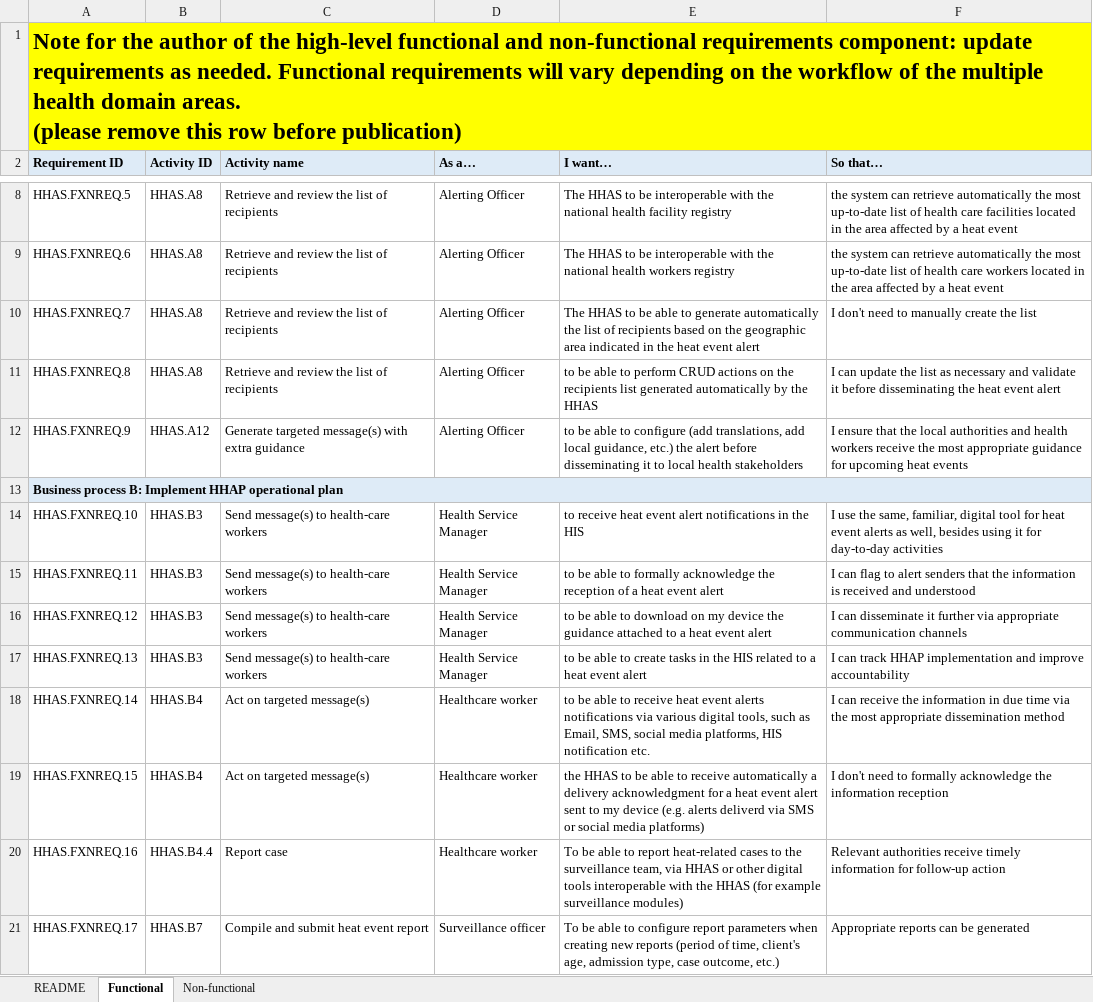
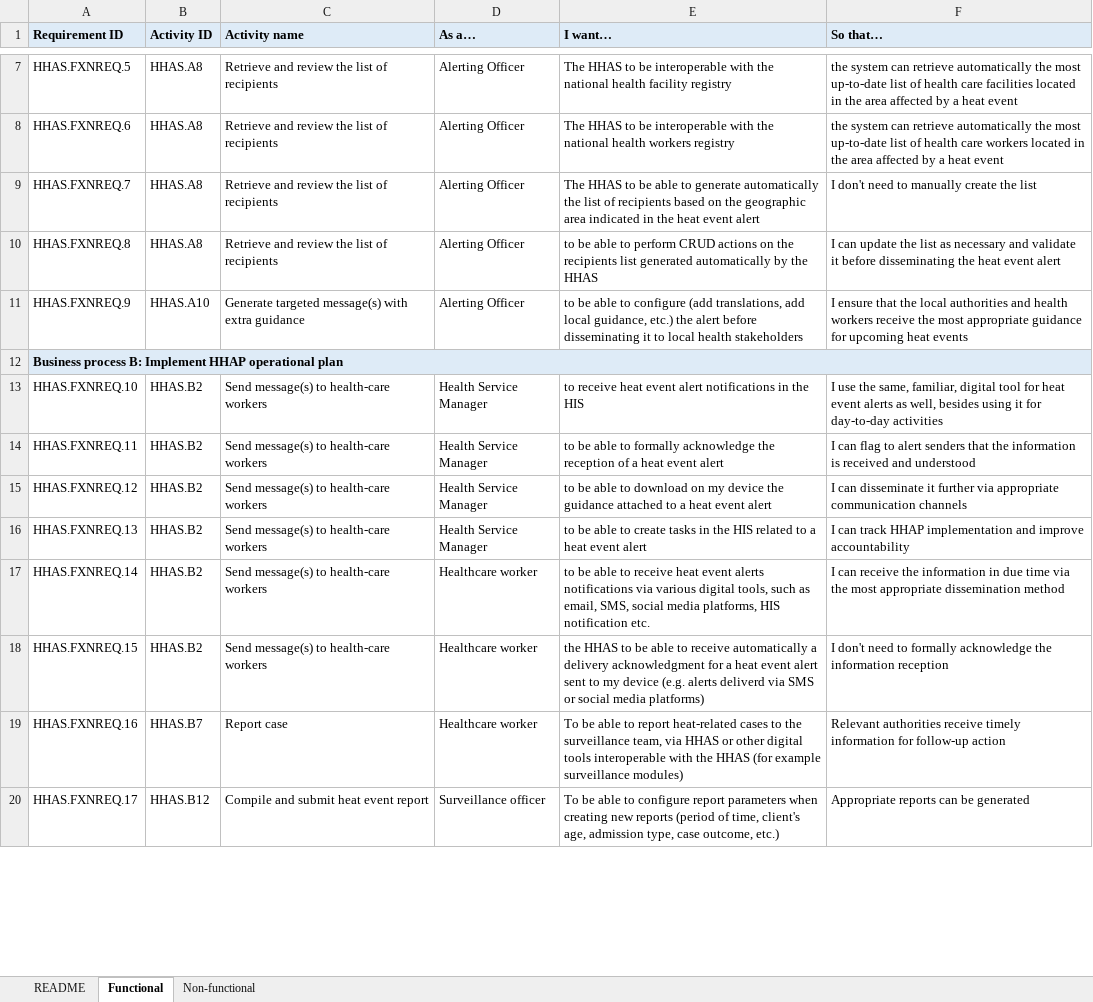
Before and after one commit to c-corman/smart-l2-hhas-CC, an Excel workbook: input/system-requirements/HHAS L2_functional and non-functional requirements.xlsx, sheet Functional, drawn as a sheet; only a part is shown, gaps mark what is left out; values as stored, in another font and other column widths than the file's, no borders; removed rows and columns are numbered as before the commit, all else as after; ↵ is a line break in a cell; the diff covers the shown part only; the diff names each change by its address in the sheet, - before the commit and + after, or states it on an @@ line.

```diff
--- a/input/system-requirements/HHAS L2_functional and non-functional requirements.xlsx (sheet Functional)
+++ b/input/system-requirements/HHAS L2_functional and non-functional requirements.xlsx (sheet Functional)
-row 1: Note for the author of the high-level functional and non-functional requirements component: update requirements as needed. Functional requirements will vary depending on the workflow of the multiple health domain areas. ↵ (please remove this row before publication)
-B11 (Activity ID): HHAS.A12
+B11 (Activity ID): HHAS.A10
-B13:B16 (Activity ID): HHAS.B3
+B13:B16 (Activity ID): HHAS.B2
-B17:B18 (Activity ID): HHAS.B4
+B17:B18 (Activity ID): HHAS.B2
-C17:C18 (Activity name): Act on targeted message(s)
+C17:C18 (Activity name): Send message(s) to health-care workers
-E17 (I want…): …such as Email, SMS, social…
+E17 (I want…): …such as email, SMS, social…
-B19 (Activity ID): HHAS.B4.4
+B19 (Activity ID): HHAS.B7
-B20 (Activity ID): HHAS.B7
+B20 (Activity ID): HHAS.B12
```
Also changed, not shown: 9 edited cells elsewhere in this sheet, sheet Non-functional, sheet README, input/dictionary/HHAS L2_core data dictionary.xlsx, 12 other files.
